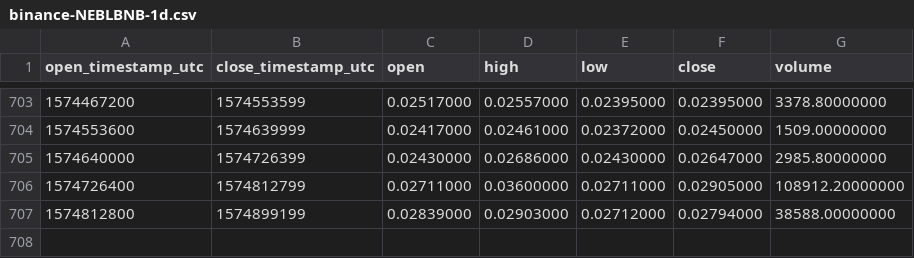
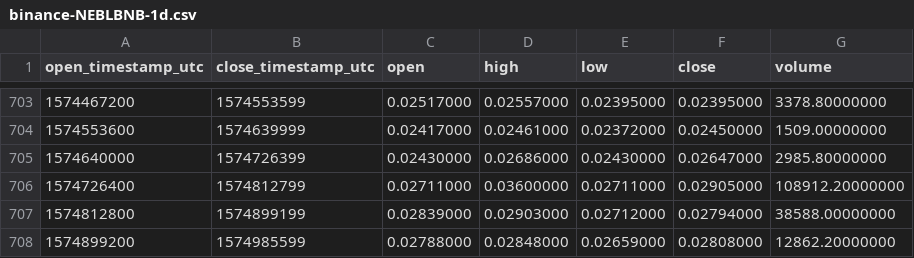
Before and after one commit to cryptobigbro/binance-NEBLBNB, a CSV file: binance-NEBLBNB-1d.csv, drawn as a sheet; only a part is shown, gaps mark what is left out.

Commit message:
Update OHLCV data.

```diff
--- a/binance-NEBLBNB-1d.csv
+++ b/binance-NEBLBNB-1d.csv
@@ -707 +707,2 @@ open_timestamp_utc,close_timestamp_utc,open,high,low,close,volume
 1574812800,1574899199,0.02839000,0.02903000,0.02712000,0.02794000,38588.00000000
+1574899200,1574985599,0.02788000,0.02848000,0.02659000,0.02808000,12862.20000000
```
Also changed, not shown: 1 other file.
